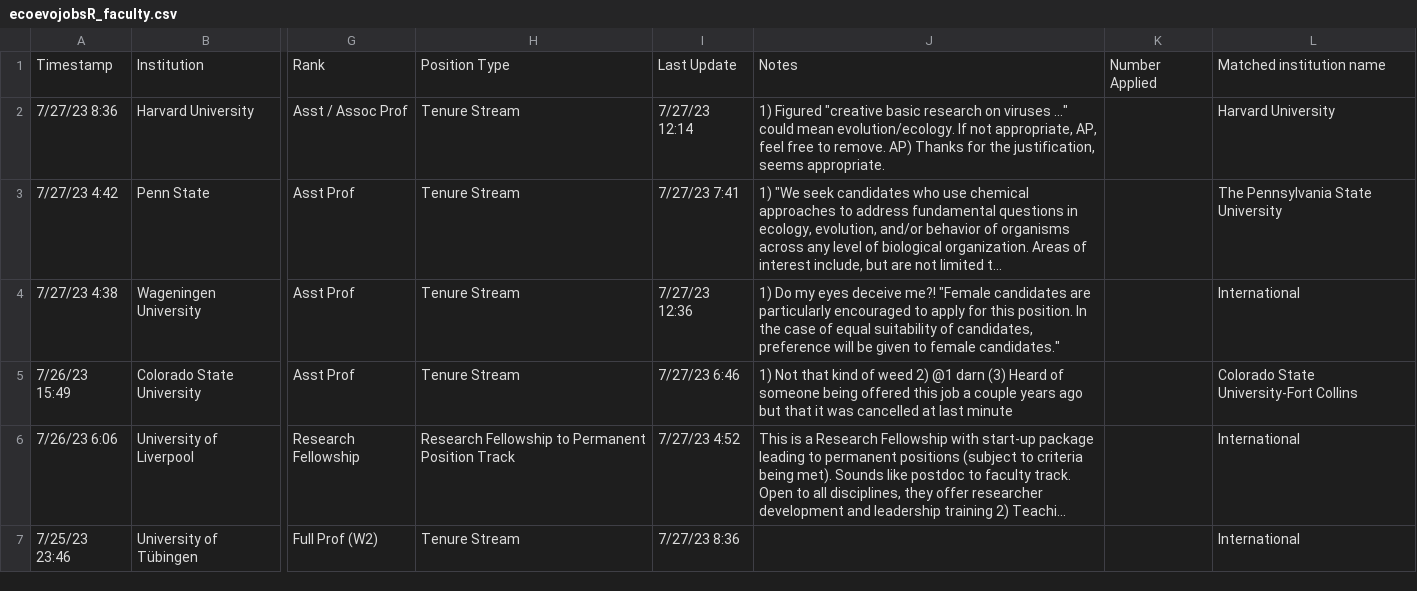
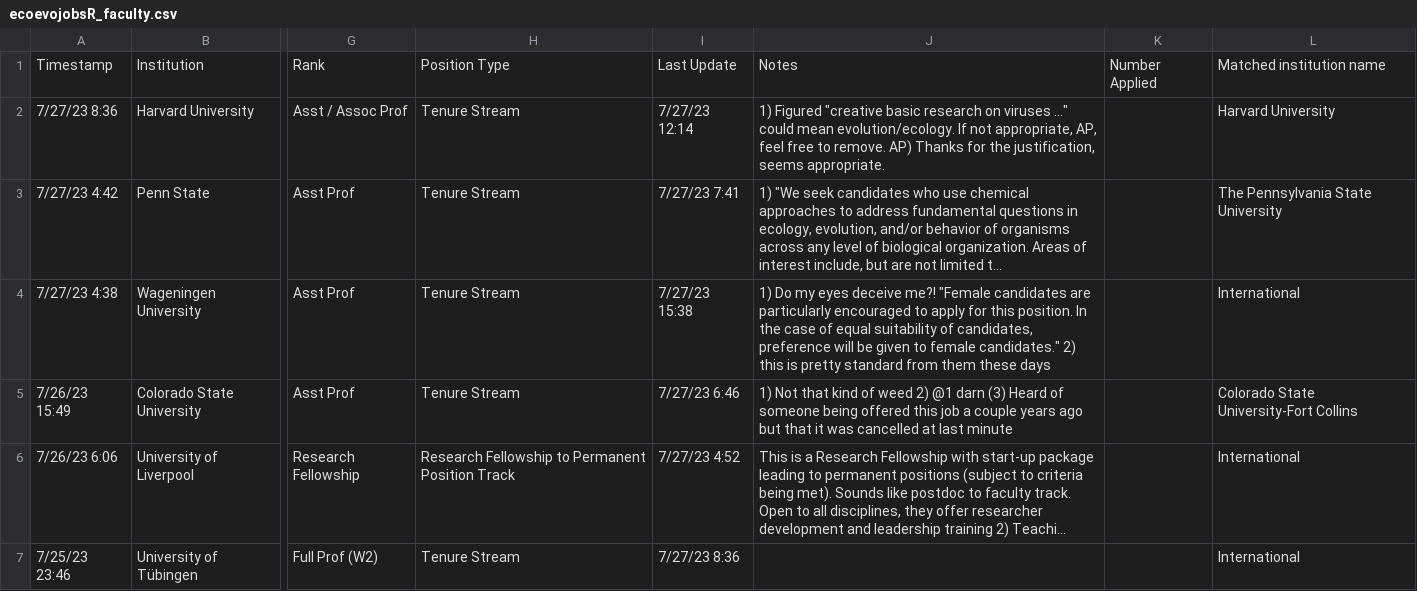
Before and after one commit to eddelbuettel/ecoevojobsR, a CSV file: data-raw/ecoevojobsR_faculty.csv, drawn as a sheet; only a part is shown, gaps mark what is left out; long unchanged cells end in …; the diff names each change by its address in the sheet, - before the commit and + after, or states it on an @@ line.

```diff
--- a/data-raw/ecoevojobsR_faculty.csv
+++ b/data-raw/ecoevojobsR_faculty.csv
-I4: 7/27/23 12:36
+I4: 7/27/23 15:38
-J4: …female candidates."
+J4: …female candidates." 2) this is pretty standard from them these days
```
Also changed, not shown: 1 other file.
